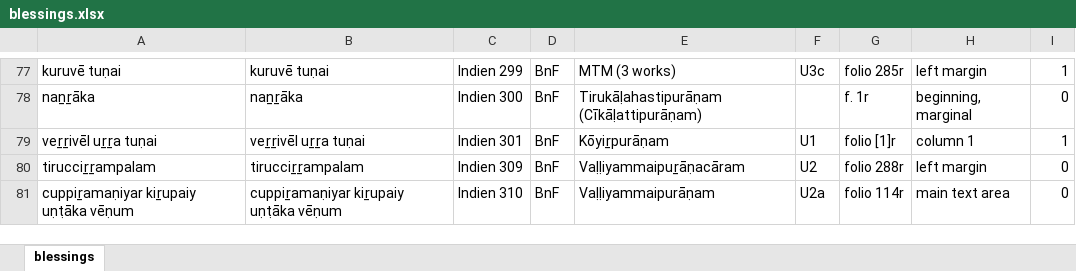
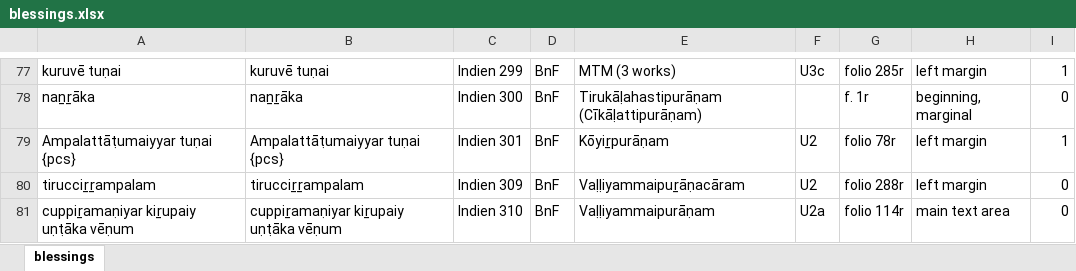
Before and after one commit to TST-Project/paratexts-old, an Excel workbook: blessings.xlsx, sheet blessings, drawn as a sheet; only a part is shown, gaps mark what is left out; values as stored, in another font and other column widths than the file's, no borders; the diff names each change by its address in the sheet, - before the commit and + after, or states it on an @@ line.

```diff
--- a/blessings.xlsx (sheet blessings)
+++ b/blessings.xlsx (sheet blessings)
-A79: veṟṟivēl uṟṟa tuṇai
+A79: Ampalattāṭumaiyyar tuṇai {pcs}
-B79: veṟṟivēl uṟṟa tuṇai
+B79: Ampalattāṭumaiyyar tuṇai {pcs}
-F79: U1
+F79: U2
-G79: folio [1]r
+G79: folio 78r
-H79: column 1
+H79: left margin
```
Also changed, not shown: 2 other files.
